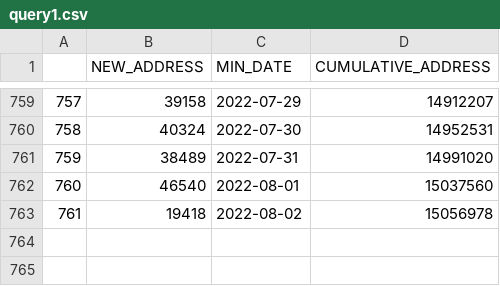
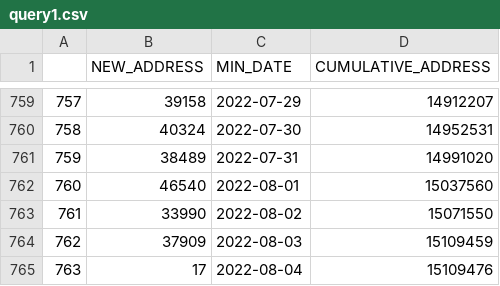
Before and after one commit to kkpsiren/polygon_mega, a CSV file: query1.csv, drawn as a sheet; only a part is shown, gaps mark what is left out.

```diff
--- a/query1.csv
+++ b/query1.csv
@@ -762,2 +762,4 @@
 760,46540,2022-08-01,15037560
-761,19418,2022-08-02,15056978
+761,33990,2022-08-02,15071550
+762,37909,2022-08-03,15109459
+763,17,2022-08-04,15109476
```
Also changed, not shown: query4.csv, query5.csv, 3 other files.
